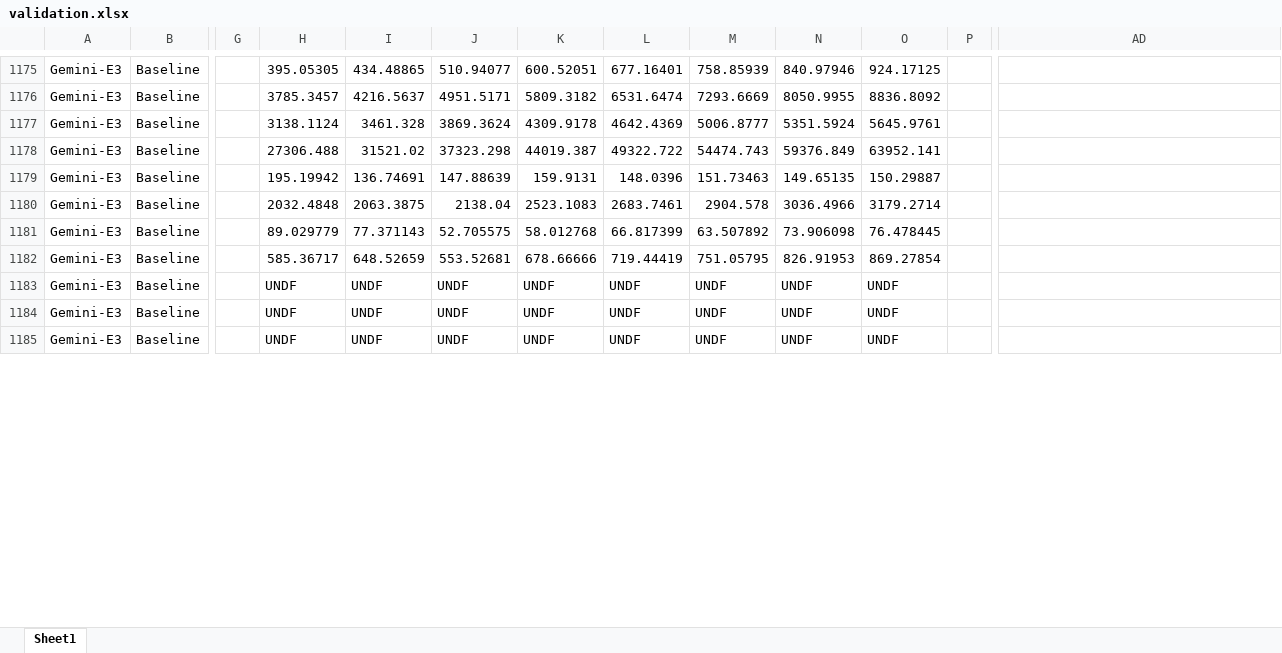
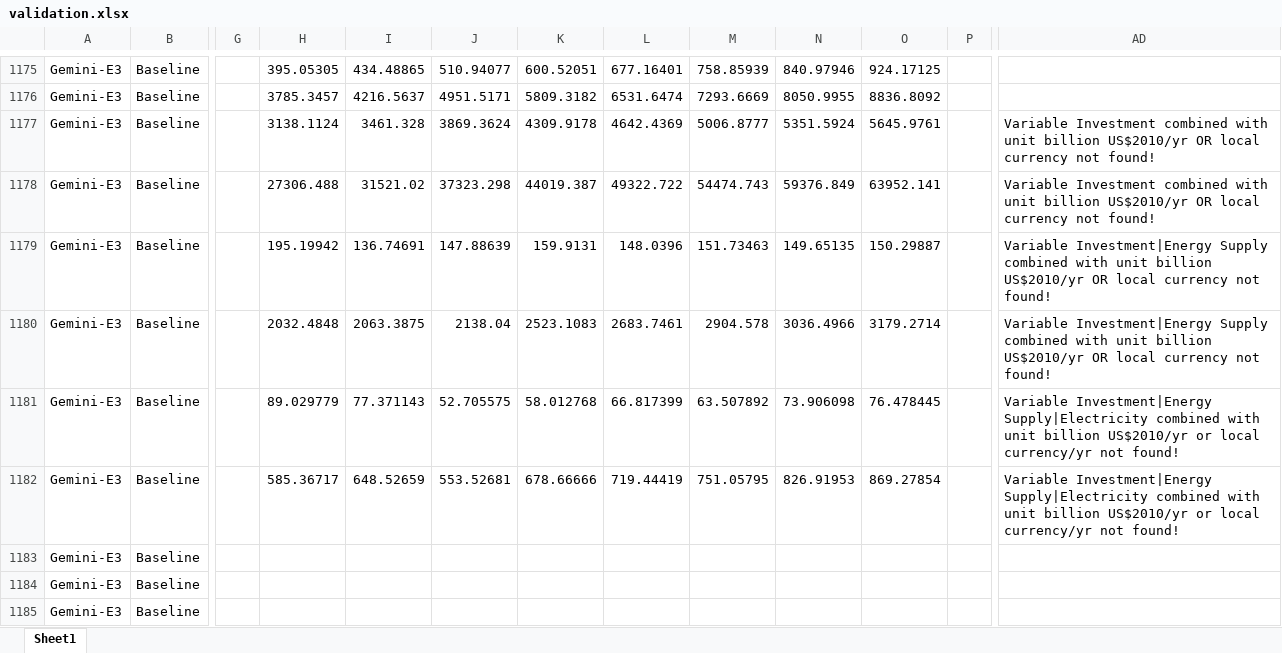
Before and after one commit to ciceroOslo/iamcompact-validation-ui, an Excel workbook: validation.xlsx, sheet Sheet1, drawn as a sheet; only a part is shown, gaps mark what is left out; values as stored, in another font and other column widths than the file's, no cell formats; the diff covers the shown part only; the diff names each change by its address in the sheet, - before the commit and + after, or states it on an @@ line.

```diff
--- a/validation.xlsx (sheet Sheet1)
+++ b/validation.xlsx (sheet Sheet1)
-AD1177:AD1178: (empty)
+AD1177:AD1178: Variable Investment combined with unit billion US$2010/yr OR local currency not found!
-AD1179:AD1180: (empty)
+AD1179:AD1180: Variable Investment|Energy Supply combined with unit billion US$2010/yr OR local currency not found!
-AD1181:AD1182: (empty)
+AD1181:AD1182: Variable Investment|Energy Supply|Electricity combined with unit billion US$2010/yr or local currency/yr not found!
-H1183:H1185: UNDF
+H1183:H1185: (empty)
-I1183:I1185: UNDF
+I1183:I1185: (empty)
-J1183:J1185: UNDF
+J1183:J1185: (empty)
-K1183:K1185: UNDF
+K1183:K1185: (empty)
-L1183:L1185: UNDF
+L1183:L1185: (empty)
-M1183:M1185: UNDF
+M1183:M1185: (empty)
-N1183:N1185: UNDF
+N1183:N1185: (empty)
-O1183:O1185: UNDF
+O1183:O1185: (empty)
```
Also changed, not shown: 262 edited cells elsewhere in this sheet, cell formats, test_data_small.xlsx, 2 other files.
